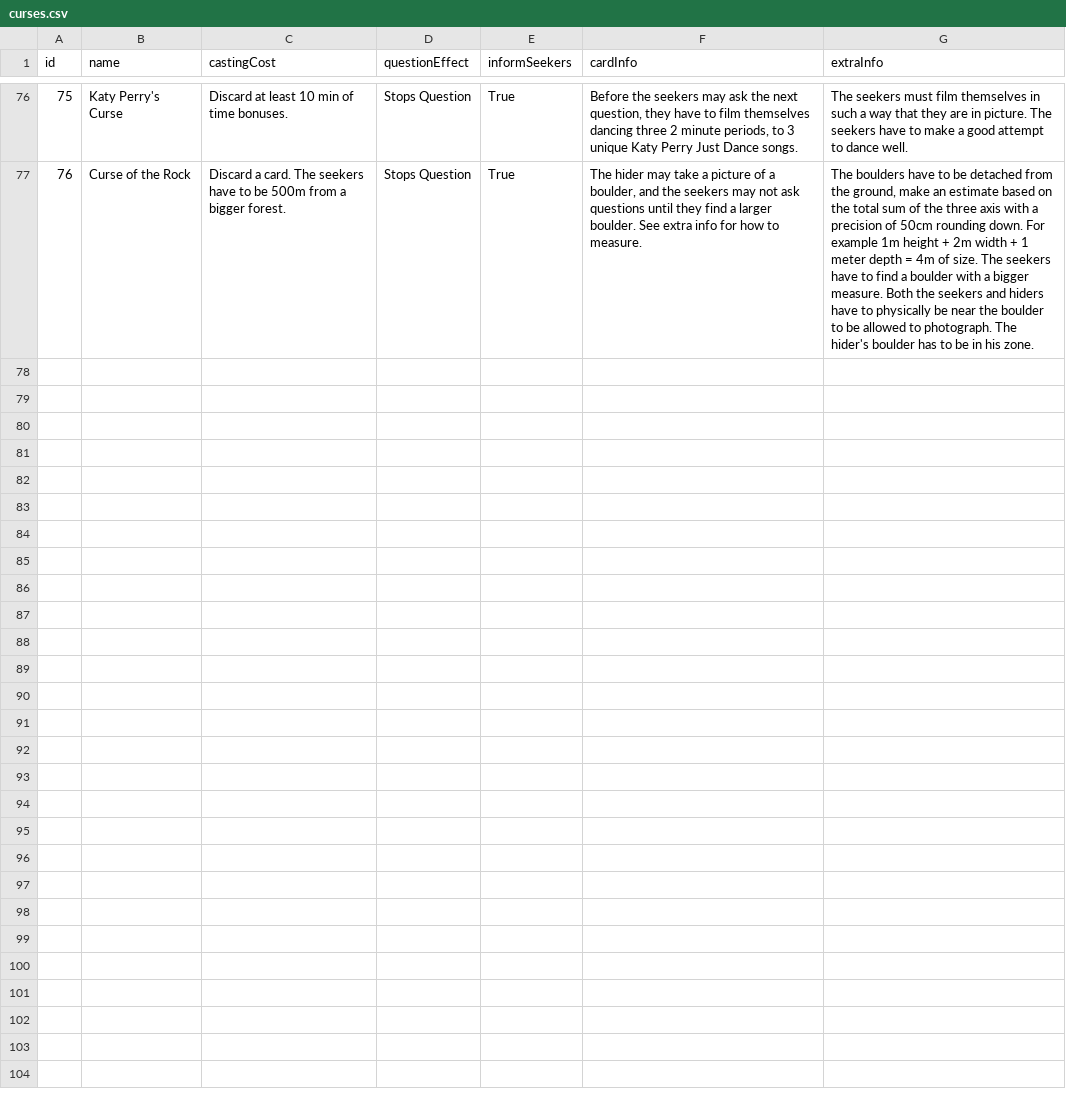
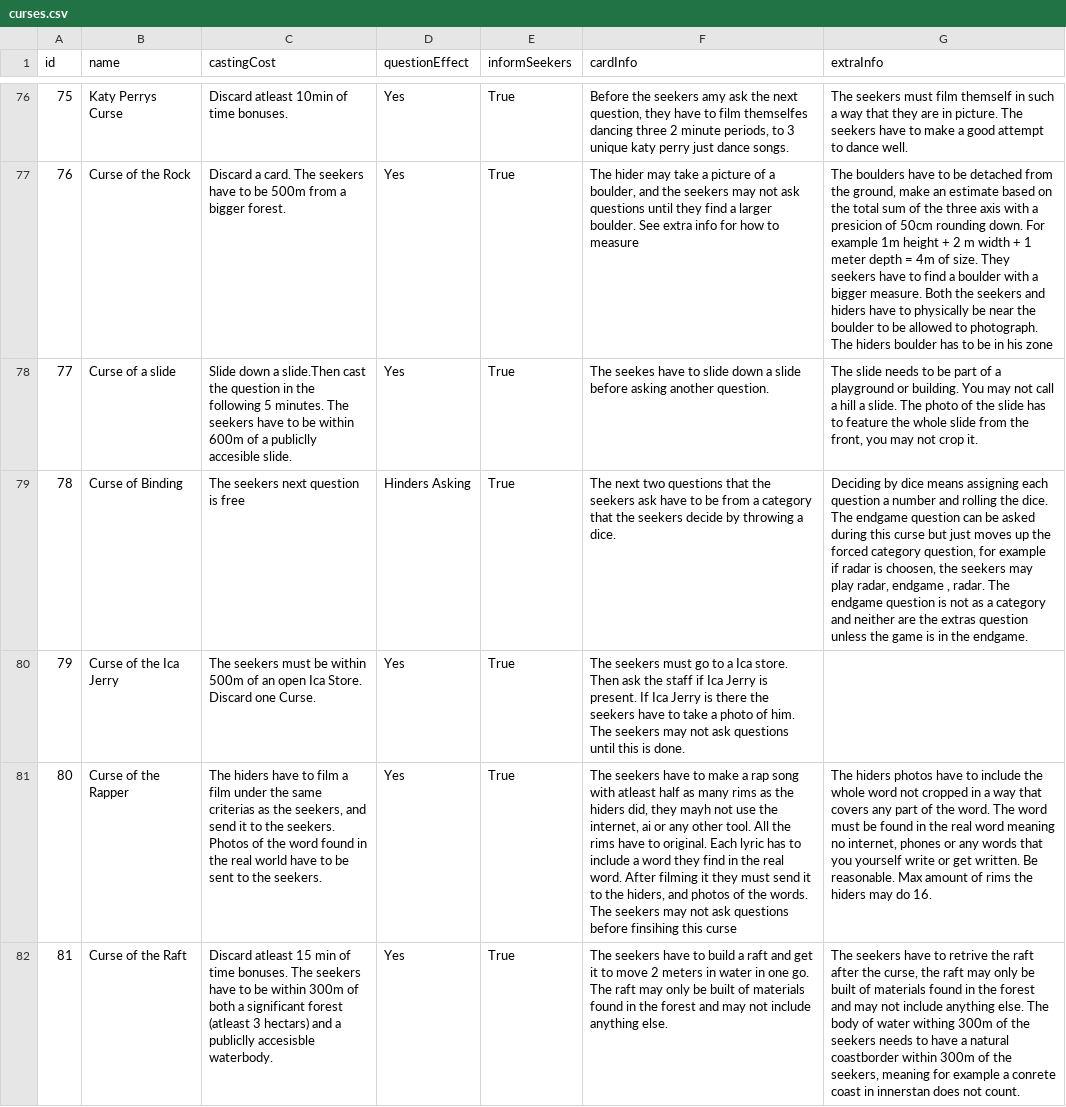
Before and after one commit to Legaj/Lampskene, a CSV file: curses.csv, drawn as a sheet; only a part is shown, gaps mark what is left out; the diff covers the shown part only; the diff names each change by its address in the sheet, - before the commit and + after, or states it on an @@ line.

Commit message:
Update curses.csv

```diff
--- a/curses.csv
+++ b/curses.csv
-B76 (name): Katy Perry's Curse
+B76 (name): Katy Perrys Curse
-C76 (castingCost): Discard at least 10 min of time bonuses.
+C76 (castingCost): Discard atleast 10min of time bonuses.
-D76:D77 (questionEffect): Stops Question
+D76:D77 (questionEffect): Yes
-F76 (cardInfo): …the seekers may ask the next question, they have to film themselves dancing three 2 minute periods, to 3 unique Katy Perry Just Dance songs.
+F76 (cardInfo): …the seekers amy ask the next question, they have to film themselfes dancing three 2 minute periods, to 3 unique katy perry just dance songs.
-G76 (extraInfo): …must film themselves in such…
+G76 (extraInfo): …must film themself in such…
-F77 (cardInfo): …how to measure.
+F77 (cardInfo): …how to measure
-G77 (extraInfo): …with a precision of 50cm rounding down. For example 1m height + 2m width + 1 meter depth = 4m of size. The seekers have to find a boulder with a bigger measure. Both the seekers and hiders have to physically be near the boulder to be allowed to photograph. The hider's boulder has to be in his zone.
+G77 (extraInfo): …with a presicion of 50cm rounding down. For example 1m height + 2 m width + 1 meter depth = 4m of size. They seekers have to find a boulder with a bigger measure. Both the seekers and hiders have to physically be near the boulder to be allowed to photograph. The hiders boulder has to be in his zone
+row 78: 77 | Curse of a slide | Slide down a slide.Then cast the question in the following 5 minutes. The seekers have to be within 600m of a publiclly accesible slide. | Yes | True | The seekes have to slide down a slide before asking another question. | The slide needs to be part of a playground or building. You may not call a hill a slide. The photo of the slide has to feature the whole slide from the front, you may not crop it.
+row 79: 78 | Curse of Binding | The seekers next question is free | Hinders Asking | True | The next two questions that the seekers ask have to be from a category that the seekers decide by throwing a dice. | Deciding by dice means assigning each question a number and rolling the dice. The endgame question can be asked during this curse but just moves up the forced category question, for example if radar is choosen, the seekers may play radar, endgame , radar. The endgame question is not as a category and neither are the extras question unless the game is in the endgame.
+row 80: 79 | Curse of the Ica Jerry | The seekers must be within 500m of an open Ica Store. Discard one Curse. | Yes | True | The seekers must go to a Ica store. Then ask the staff if Ica Jerry is present. If Ica Jerry is there the seekers have to take a photo of him. The seekers may not ask questions until this is done.
+row 81: 80 | Curse of the Rapper | The hiders have to film a film under the same criterias as the seekers, and send it to the seekers. Photos of the word found in the real world have to be sent to the seekers. | Yes | True | The seekers have to make a rap song with atleast half as many rims as the hiders did, they mayh not use the internet, ai or any other tool. All the rims have to original. Each lyric has to include a word they find in the real word. After filming it they must send it to the hiders, and photos of the words. The seekers may not ask questions before finsihing this curse | The hiders photos have to include the whole word not cropped in a way that covers any part of the word. The word must be found in the real word meaning no internet, phones or any words that you yourself write or get written. Be reasonable. Max amount of rims the hiders may do 16.
+row 82: 81 | Curse of the Raft | Discard atleast 15 min of time bonuses. The seekers have to be within 300m of both a significant forest (atleast 3 hectars) and a publiclly accesisble waterbody. | Yes | True | The seekers have to build a raft and get it to move 2 meters in water in one go. The raft may only be built of materials found in the forest and may not include anything else. | The seekers have to retrive the raft after the curse, the raft may only be built of materials found in the forest and may not include anything else. The body of water withing 300m of the seekers needs to have a natural coastborder within 300m of the seekers, meaning for example a conrete coast in innerstan does not count.
```
Also changed, not shown: 1 added row, 1 removed row, 118 edited cells and row numbers in column A elsewhere in this file.
